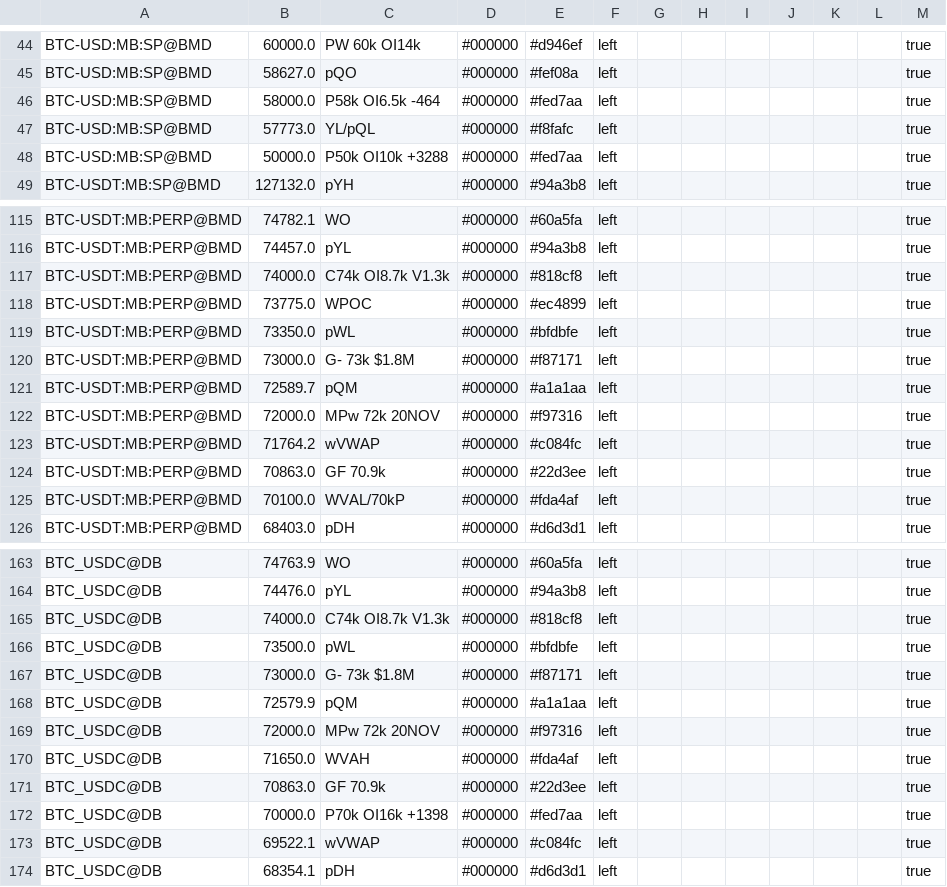
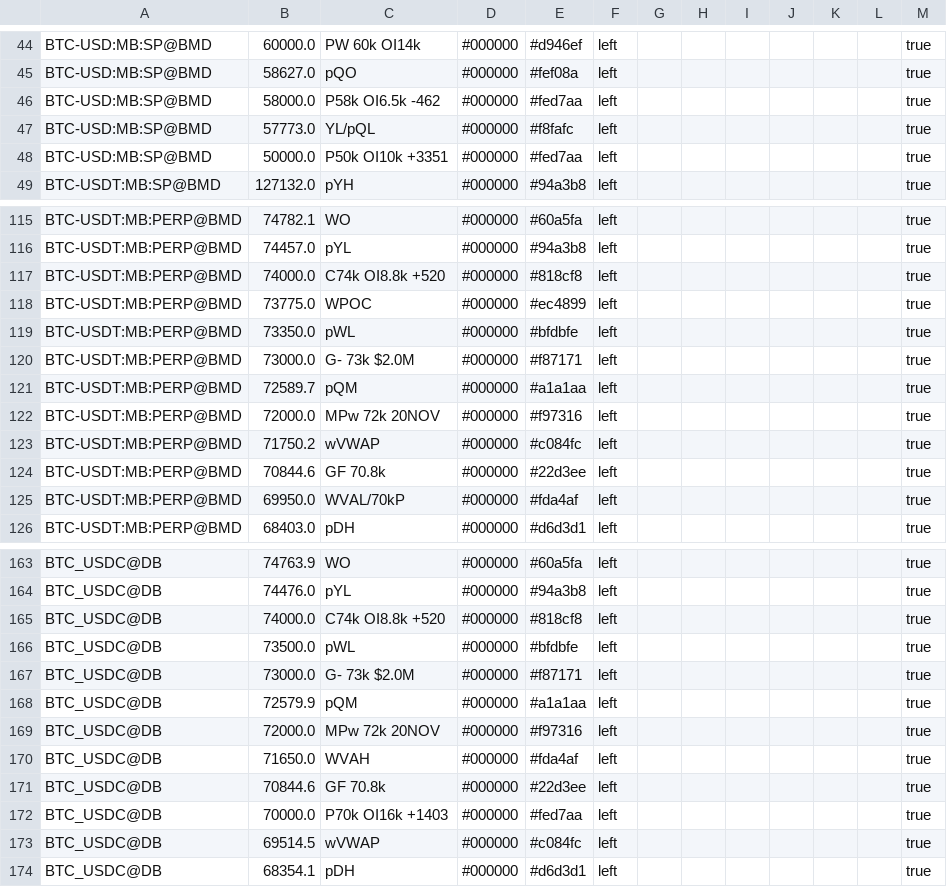
Before and after one commit to trendset1/bm-levels, a CSV file: bm_levels.csv, drawn as a sheet; only a part is shown, gaps mark what is left out; the diff covers the shown part only.

```diff
--- a/bm_levels.csv
+++ b/bm_levels.csv
@@ -45,5 +45,5 @@
 "BTC-USD:MB:SP@BMD","58627.0","pQO","#000000","#fef08a","left","","","","","","","true"
-"BTC-USD:MB:SP@BMD","58000.0","P58k OI6.5k -464","#000000","#fed7aa","left","","","","","","","true"
+"BTC-USD:MB:SP@BMD","58000.0","P58k OI6.5k -462","#000000","#fed7aa","left","","","","","","","true"
 "BTC-USD:MB:SP@BMD","57773.0","YL/pQL","#000000","#f8fafc","left","","","","","","","true"
-"BTC-USD:MB:SP@BMD","50000.0","P50k OI10k +3288","#000000","#fed7aa","left","","","","","","","true"
+"BTC-USD:MB:SP@BMD","50000.0","P50k OI10k +3351","#000000","#fed7aa","left","","","","","","","true"
 "BTC-USDT:MB:SP@BMD","127132.0","pYH","#000000","#94a3b8","left","","","","","","","true"
@@ -116,11 +116,11 @@
 "BTC-USDT:MB:PERP@BMD","74457.0","pYL","#000000","#94a3b8","left","","","","","","","true"
-"BTC-USDT:MB:PERP@BMD","74000.0","C74k OI8.7k V1.3k","#000000","#818cf8","left","","","","","","","true"
+"BTC-USDT:MB:PERP@BMD","74000.0","C74k OI8.8k +520","#000000","#818cf8","left","","","","","","","true"
 "BTC-USDT:MB:PERP@BMD","73775.0","WPOC","#000000","#ec4899","left","","","","","","","true"
 "BTC-USDT:MB:PERP@BMD","73350.0","pWL","#000000","#bfdbfe","left","","","","","","","true"
-"BTC-USDT:MB:PERP@BMD","73000.0","G- 73k $1.8M","#000000","#f87171","left","","","","","","","true"
+"BTC-USDT:MB:PERP@BMD","73000.0","G- 73k $2.0M","#000000","#f87171","left","","","","","","","true"
 "BTC-USDT:MB:PERP@BMD","72589.7","pQM","#000000","#a1a1aa","left","","","","","","","true"
 "BTC-USDT:MB:PERP@BMD","72000.0","MPw 72k 20NOV","#000000","#f97316","left","","","","","","","true"
-"BTC-USDT:MB:PERP@BMD","71764.2","wVWAP","#000000","#c084fc","left","","","","","","","true"
-"BTC-USDT:MB:PERP@BMD","70863.0","GF 70.9k","#000000","#22d3ee","left","","","","","","","true"
-"BTC-USDT:MB:PERP@BMD","70100.0","WVAL/70kP","#000000","#fda4af","left","","","","","","","true"
+"BTC-USDT:MB:PERP@BMD","71750.2","wVWAP","#000000","#c084fc","left","","","","","","","true"
+"BTC-USDT:MB:PERP@BMD","70844.6","GF 70.8k","#000000","#22d3ee","left","","","","","","","true"
+"BTC-USDT:MB:PERP@BMD","69950.0","WVAL/70kP","#000000","#fda4af","left","","","","","","","true"
 "BTC-USDT:MB:PERP@BMD","68403.0","pDH","#000000","#d6d3d1","left","","","","","","","true"
@@ -164,5 +164,5 @@
 "BTC_USDC@DB","74476.0","pYL","#000000","#94a3b8","left","","","","","","","true"
-"BTC_USDC@DB","74000.0","C74k OI8.7k V1.3k","#000000","#818cf8","left","","","","","","","true"
+"BTC_USDC@DB","74000.0","C74k OI8.8k +520","#000000","#818cf8","left","","","","","","","true"
 "BTC_USDC@DB","73500.0","pWL","#000000","#bfdbfe","left","","","","","","","true"
-"BTC_USDC@DB","73000.0","G- 73k $1.8M","#000000","#f87171","left","","","","","","","true"
+"BTC_USDC@DB","73000.0","G- 73k $2.0M","#000000","#f87171","left","","","","","","","true"
 "BTC_USDC@DB","72579.9","pQM","#000000","#a1a1aa","left","","","","","","","true"
@@ -170,5 +170,5 @@
 "BTC_USDC@DB","71650.0","WVAH","#000000","#fda4af","left","","","","","","","true"
-"BTC_USDC@DB","70863.0","GF 70.9k","#000000","#22d3ee","left","","","","","","","true"
-"BTC_USDC@DB","70000.0","P70k OI16k +1398","#000000","#fed7aa","left","","","","","","","true"
-"BTC_USDC@DB","69522.1","wVWAP","#000000","#c084fc","left","","","","","","","true"
+"BTC_USDC@DB","70844.6","GF 70.8k","#000000","#22d3ee","left","","","","","","","true"
+"BTC_USDC@DB","70000.0","P70k OI16k +1403","#000000","#fed7aa","left","","","","","","","true"
+"BTC_USDC@DB","69514.5","wVWAP","#000000","#c084fc","left","","","","","","","true"
 "BTC_USDC@DB","68354.1","pDH","#000000","#d6d3d1","left","","","","","","","true"
```
Also changed, not shown: 44 edited cells elsewhere in this file, 1 other file.
